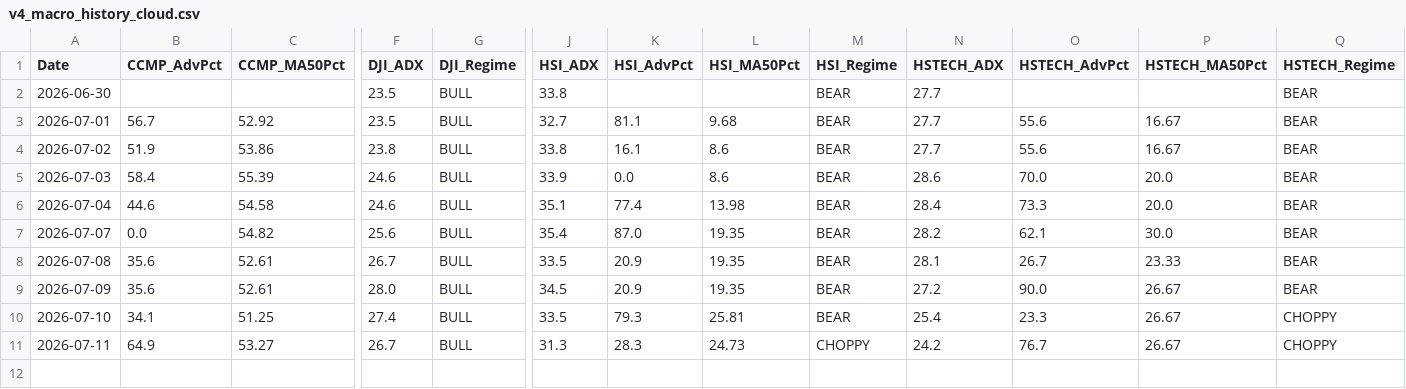
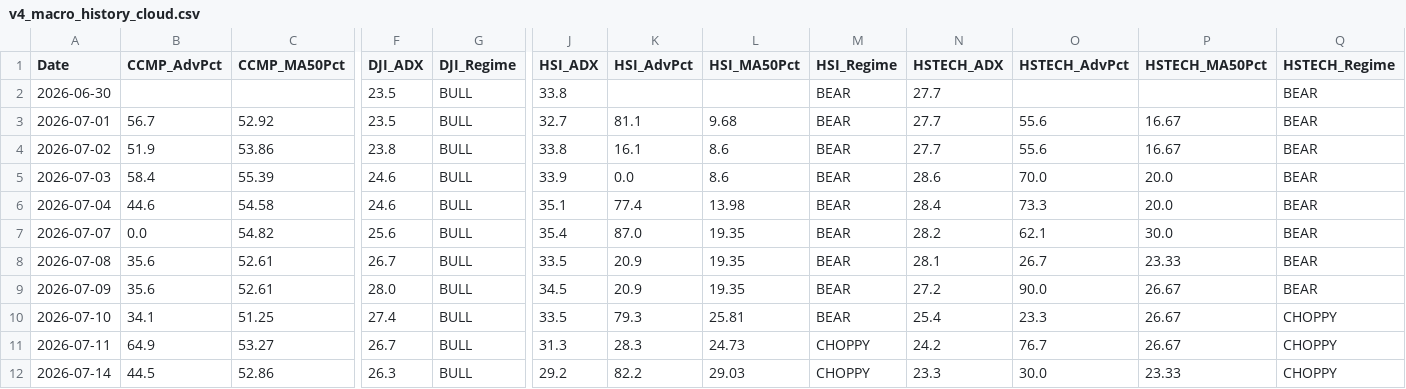
Before and after one commit to wuijwong-cpu/v4-quant-macro, a CSV file: v4_macro_history_cloud.csv, drawn as a sheet; only a part is shown, gaps mark what is left out; rows hold the shown columns only; the diff names each change by its address in the sheet, - before the commit and + after, or states it on an @@ line.

```diff
--- a/v4_macro_history_cloud.csv
+++ b/v4_macro_history_cloud.csv
+row 12: 2026-07-14 | 44.5 | 52.86 | 26.3 | BULL | 29.2 | 82.2 | 29.03 | CHOPPY | 23.3 | 30.0 | 23.33 | CHOPPY
```
